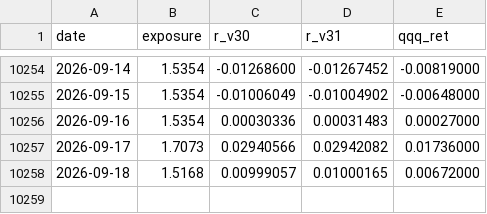
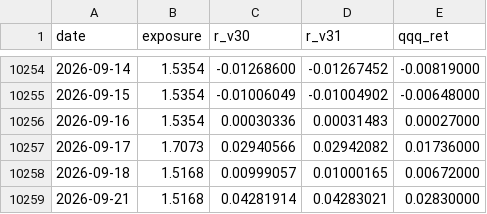
Before and after one commit to marty21gt/fragility-monitor, a CSV file: divergence.csv, drawn as a sheet; only a part is shown, gaps mark what is left out.

Commit message:
Update divergence log 2026-09-22

```diff
--- a/divergence.csv
+++ b/divergence.csv
@@ -10258 +10258,2 @@ date,exposure,r_v30,r_v31,qqq_ret
 2026-09-18,1.5168,0.00999057,0.01000165,0.00672000
+2026-09-21,1.5168,0.04281914,0.04283021,0.02830000
```
